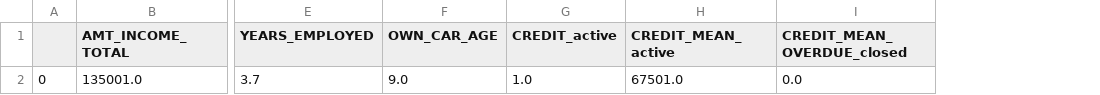
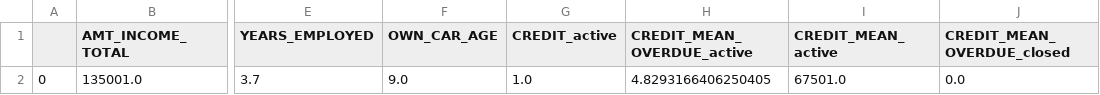
Before and after one commit to jaysenSAW/scoring_model, a CSV file: data/customer_info.csv, drawn as a sheet; only a part is shown, gaps mark what is left out; the diff names each change by its address in the sheet, - before the commit and + after, or states it on an @@ line.

```diff
--- a/data/customer_info.csv
+++ b/data/customer_info.csv
+column H (CREDIT_MEAN_OVERDUE_active), row 2: 4.8293166406250405
```
Also changed, not shown: 2 other files.
